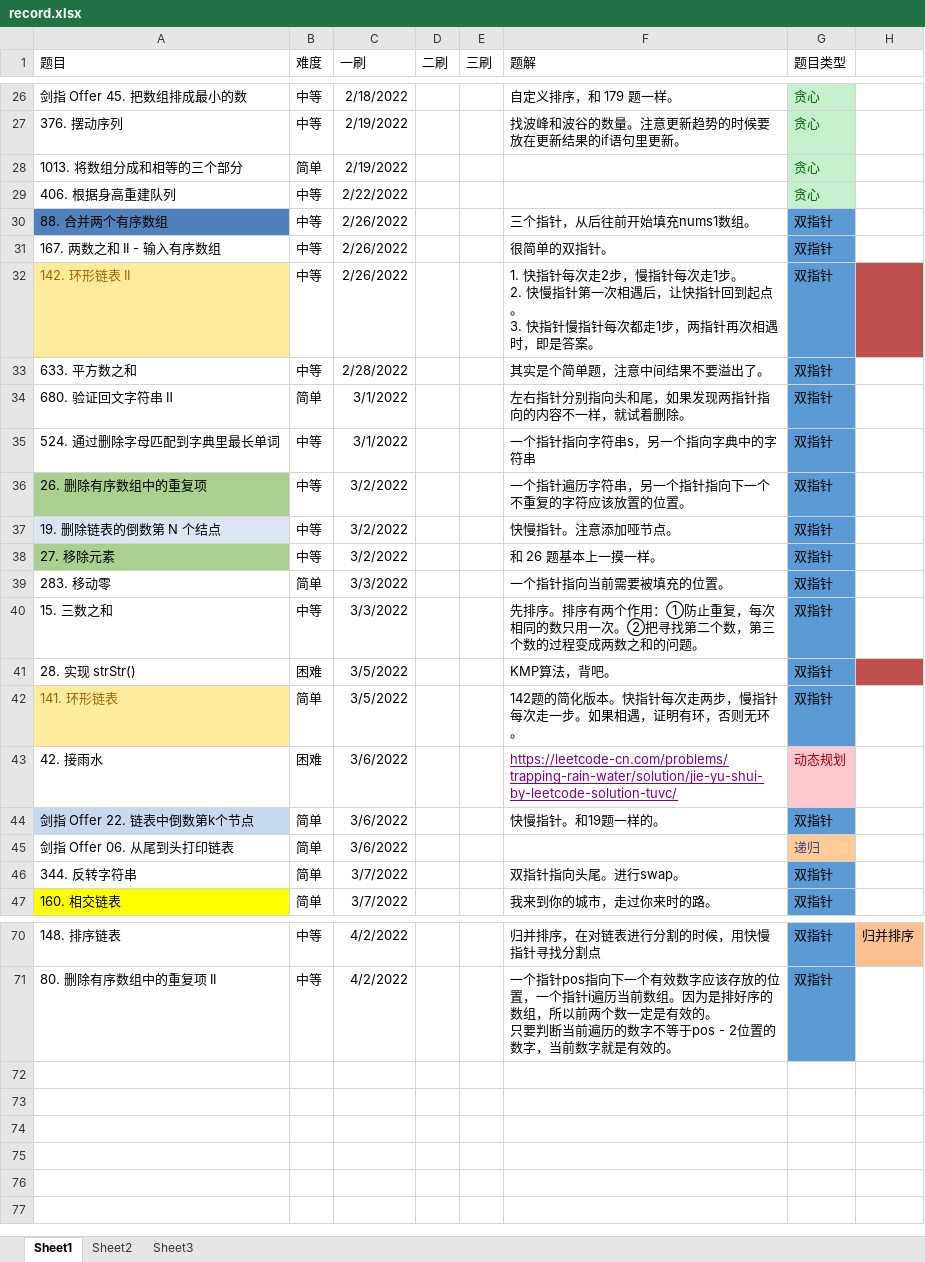
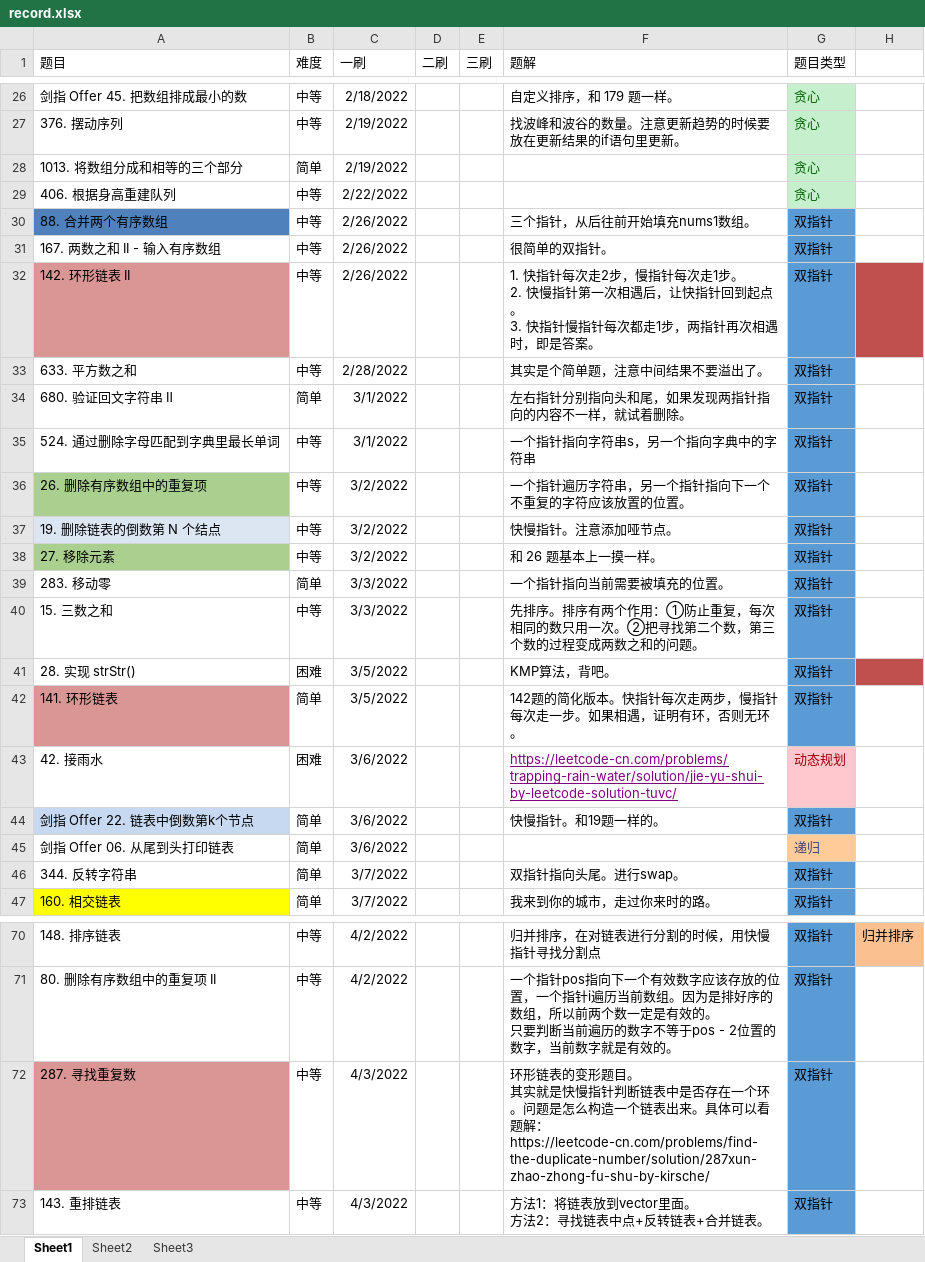
Before and after one commit to ddxiaoming/leetcode_cpp, an Excel workbook: record.xlsx, sheet Sheet1, drawn as a sheet; only a part is shown, gaps mark what is left out; values as stored, in another font and other column widths than the file's, no borders; table styles not drawn; ↵ is a line break in a cell; the diff names each change by its address in the sheet, - before the commit and + after, or states it on an @@ line.

Commit message:
add leetcode143.cpp leetcode287.cpp

```diff
--- a/record.xlsx (sheet Sheet1)
+++ b/record.xlsx (sheet Sheet1)
@@ A32 fill: #FFEB9C → #D99694, text colour: #9C6500 → black @@
@@ A42 fill: #FFEB9C → #D99694, text colour: #9C6500 → black @@
+row 72: 287. 寻找重复数 | 中等 | 4/3/2022 |  |  | 环形链表的变形题目。 ↵ 其实就是快慢指针判断链表中是否存在一个环。问题是怎么构造一个链表出来。具体可以看题解： ↵ https://leetcode-cn.com/problems/find-the-duplicate-number/solution/287xun-zhao-zhong-fu-shu-by-kirsche/ | 双指针
+row 73: 143. 重排链表 | 中等 | 4/3/2022 |  |  | 方法1：将链表放到vector里面。 ↵ 方法2：寻找链表中点+反转链表+合并链表。 | 双指针
```
Also changed, not shown: 3 other files.
